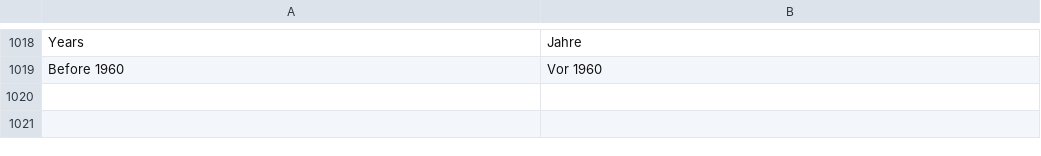
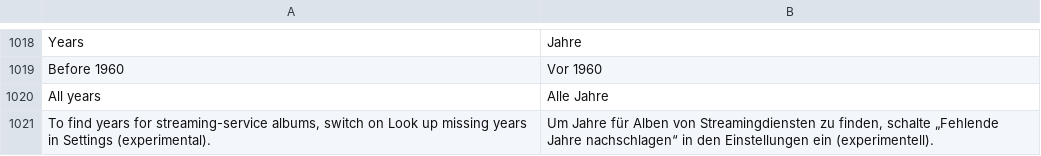
Before and after one commit to ChrispyGee/Roomtone, a TSV file: locales/de.tsv, drawn as a sheet; only a part is shown, gaps mark what is left out; the diff names each change by its address in the sheet, - before the commit and + after, or states it on an @@ line.

```diff
--- a/locales/de.tsv
+++ b/locales/de.tsv
+row 1020: All years | Alle Jahre
+row 1021: To find years for streaming-service albums, switch on Look up missing years in Settings (experimental). | Um Jahre für Alben von Streamingdiensten zu finden, schalte „Fehlende Jahre nachschlagen“ in den Einstellungen ein (experimentell).
```
Also changed, not shown: locales/es.tsv, locales/fr.tsv, 6 other files.
